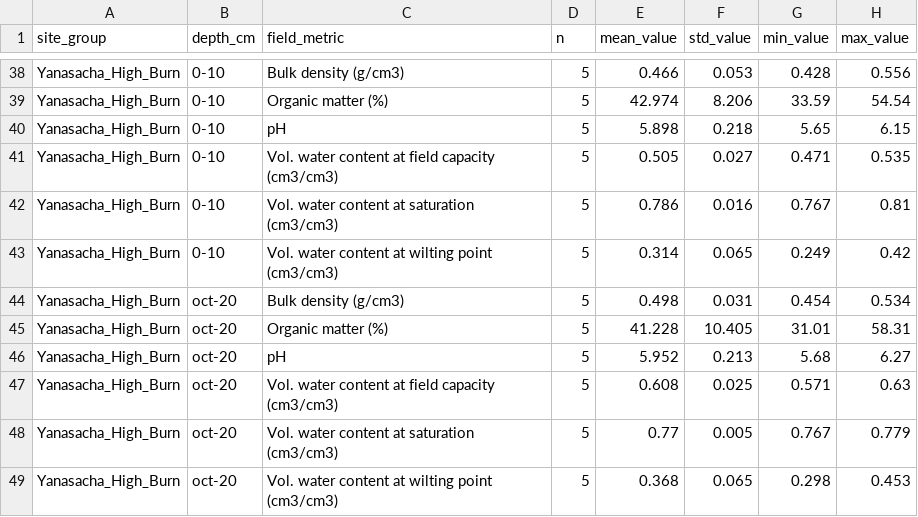
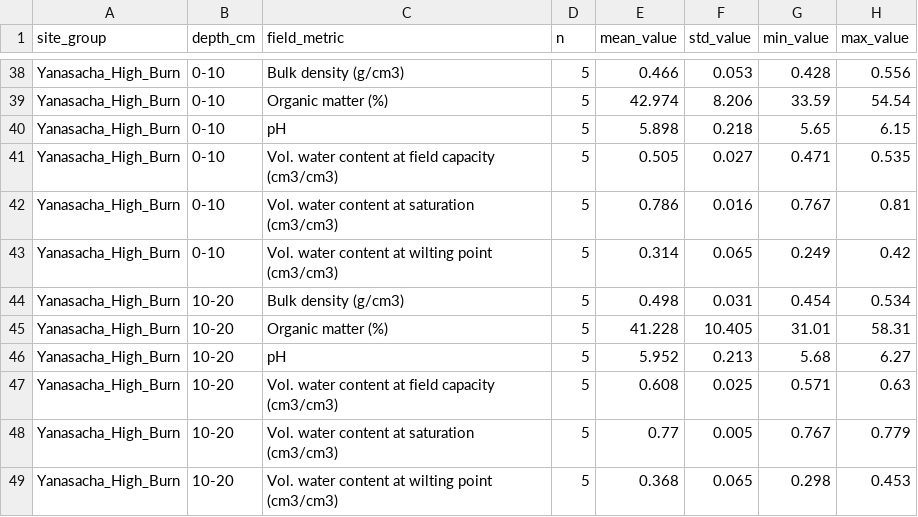
Before and after one commit to eemahon/bachelorThesis_paramos, a CSV file: resultados/field_descriptive_summary.csv, drawn as a sheet; only a part is shown, gaps mark what is left out; the diff covers the shown part only.

```diff
--- a/resultados/field_descriptive_summary.csv
+++ b/resultados/field_descriptive_summary.csv
@@ -43,7 +43,7 @@ Yanasacha_High_Burn,0-10,Vol. water content at saturation (cm3/cm3),5,0.786,0.01
 Yanasacha_High_Burn,0-10,Vol. water content at wilting point (cm3/cm3),5,0.314,0.065,0.249,0.42
-Yanasacha_High_Burn,oct-20,Bulk density (g/cm3),5,0.498,0.031,0.454,0.534
-Yanasacha_High_Burn,oct-20,Organic matter (%),5,41.228,10.405,31.01,58.31
-Yanasacha_High_Burn,oct-20,pH,5,5.952,0.213,5.68,6.27
-Yanasacha_High_Burn,oct-20,Vol. water content at field capacity (cm3/cm3),5,0.608,0.025,0.571,0.63
-Yanasacha_High_Burn,oct-20,Vol. water content at saturation (cm3/cm3),5,0.77,0.005,0.767,0.779
-Yanasacha_High_Burn,oct-20,Vol. water content at wilting point (cm3/cm3),5,0.368,0.065,0.298,0.453
+Yanasacha_High_Burn,10-20,Bulk density (g/cm3),5,0.498,0.031,0.454,0.534
+Yanasacha_High_Burn,10-20,Organic matter (%),5,41.228,10.405,31.01,58.31
+Yanasacha_High_Burn,10-20,pH,5,5.952,0.213,5.68,6.27
+Yanasacha_High_Burn,10-20,Vol. water content at field capacity (cm3/cm3),5,0.608,0.025,0.571,0.63
+Yanasacha_High_Burn,10-20,Vol. water content at saturation (cm3/cm3),5,0.77,0.005,0.767,0.779
+Yanasacha_High_Burn,10-20,Vol. water content at wilting point (cm3/cm3),5,0.368,0.065,0.298,0.453
```
Also changed, not shown: 18 edited cells elsewhere in this file, datos_martha/results_yr.csv, soilgrids_water_content_bulk_density.csv, 13 other files.
